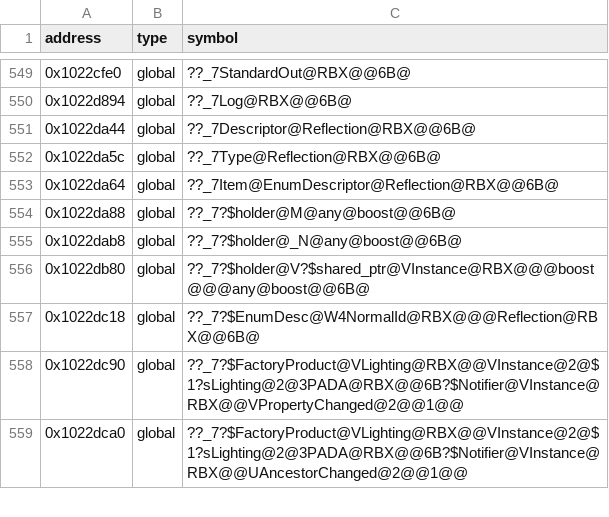
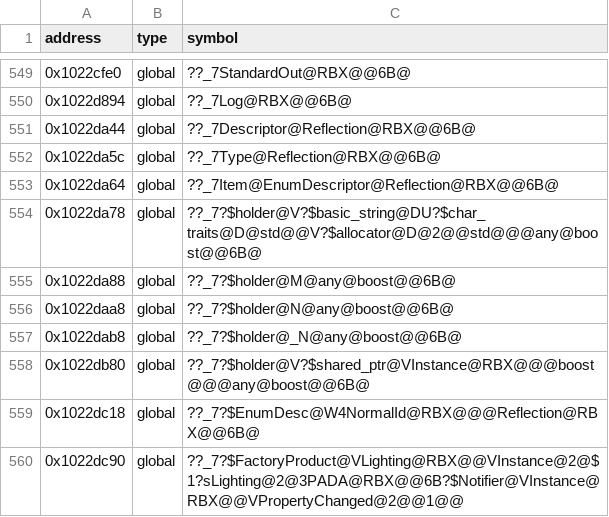
Before and after one commit to Asphaltian/OpenRBX, a CSV file: reccmp/webservice-globals.csv, drawn as a sheet; only a part is shown, gaps mark what is left out; the shorter side is filled out with more unchanged rows.

```diff
--- a/reccmp/webservice-globals.csv
+++ b/reccmp/webservice-globals.csv
@@ -553,3 +553,5 @@ address,type,symbol
 0x1022da64,global,??_7Item@EnumDescriptor@Reflection@RBX@@6B@
+0x1022da78,global,??_7?$holder@V?$basic_string@DU?$char_traits@D@std@@V?$allocator@D@2@@std@@@any@boost@@6B@
 0x1022da88,global,??_7?$holder@M@any@boost@@6B@
+0x1022daa8,global,??_7?$holder@N@any@boost@@6B@
 0x1022dab8,global,??_7?$holder@_N@any@boost@@6B@
```
Also changed, not shown: reccmp/webservice-symbols.csv, 7 other files.
